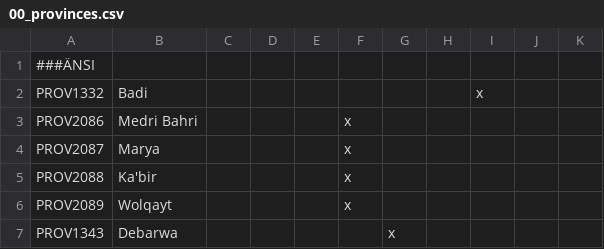
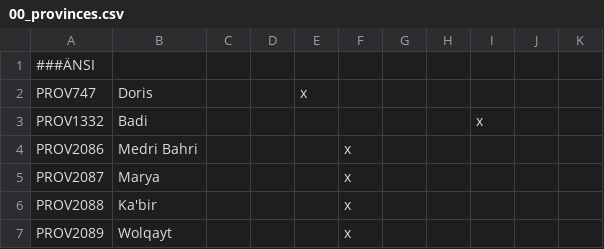
Before and after one commit to swf541/Gloria-Regni, a CSV file: Gloria Regni/localisation/00_provinces.csv, drawn as a sheet; only a part is shown; the shorter side is filled out with more unchanged rows; the diff names each change by its address in the sheet, - before the commit and + after, or states it on an @@ line.

```diff
--- a/Gloria Regni/localisation/00_provinces.csv
+++ b/Gloria Regni/localisation/00_provinces.csv
+row 2: PROV747 | Doris |  |  | x
```
